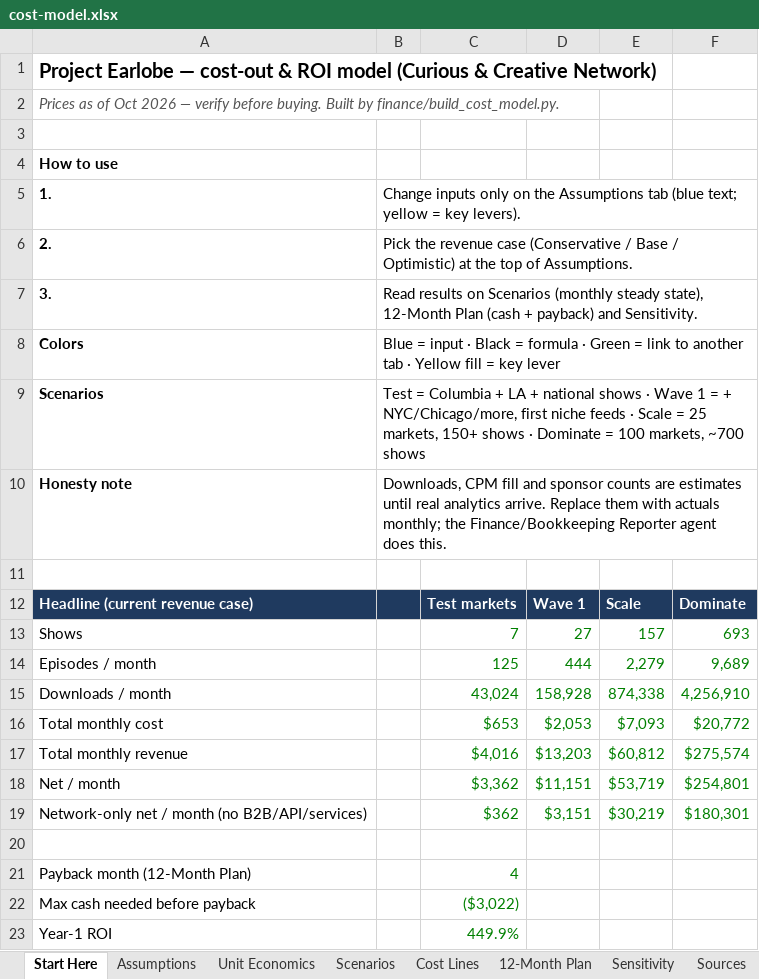
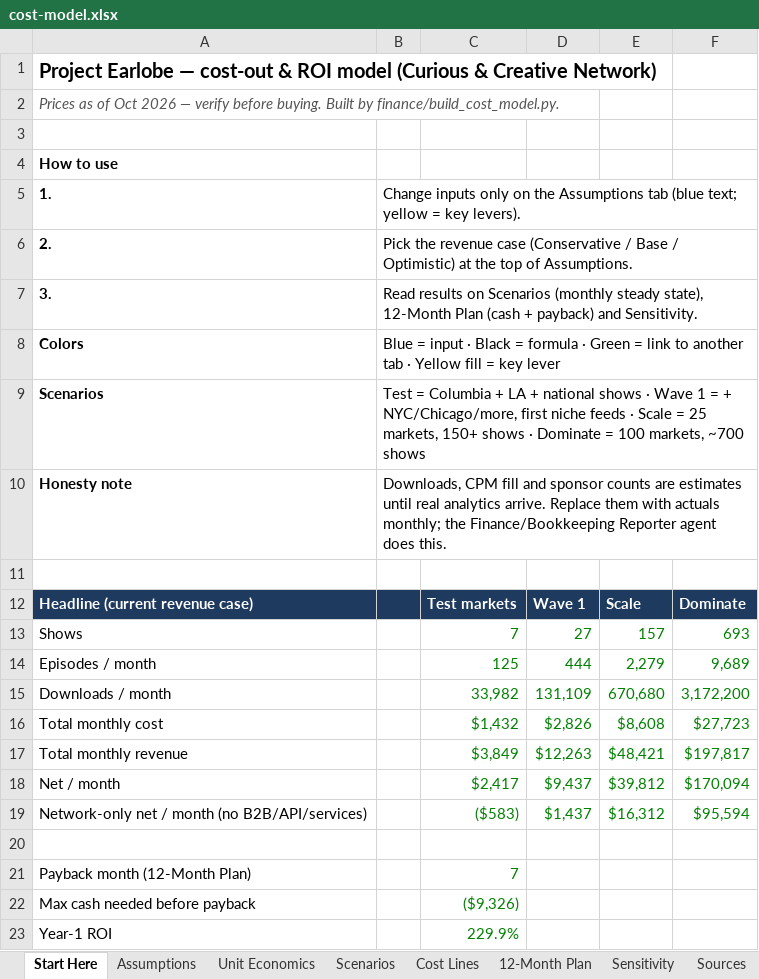
Before and after one commit to jgerms20/curious-and-creative, an Excel workbook: project-earlobe/finance/cost-model.xlsx, sheet Start Here, drawn as a sheet; values as stored, in another font and other column widths than the file's, no borders; the diff names each change by its address in the sheet, - before the commit and + after, or states it on an @@ line.

```diff
--- a/project-earlobe/finance/cost-model.xlsx (sheet Start Here)
+++ b/project-earlobe/finance/cost-model.xlsx (sheet Start Here)
-C15: 43,024
+C15: 33,982
-D15: 158,928
+D15: 131,109
-E15: 874,338
+E15: 670,680
-F15: 4,256,910
+F15: 3,172,200
-C16: $653
+C16: $1,432
-D16: $2,053
+D16: $2,826
-E16: $7,093
+E16: $8,608
-F16: $20,772
+F16: $27,723
-C17: $4,016
+C17: $3,849
-D17: $13,203
+D17: $12,263
-E17: $60,812
+E17: $48,421
-F17: $275,574
+F17: $197,817
-C18: $3,362
+C18: $2,417
-D18: $11,151
+D18: $9,437
-E18: $53,719
+E18: $39,812
-F18: $254,801
+F18: $170,094
-C19: $362
+C19: ($583)
-D19: $3,151
+D19: $1,437
-E19: $30,219
+E19: $16,312
-F19: $180,301
+F19: $95,594
-C21: 4
+C21: 7
-C22: ($3,022)
+C22: ($9,326)
-C23: 449.9%
+C23: 229.9%
```
Also changed, not shown: sheet Scenarios, sheet Sensitivity, sheet Cost Lines, sheet 12-Month Plan, sheet Assumptions, sheet Unit Economics, formulas that keep their value, 3 other files.
